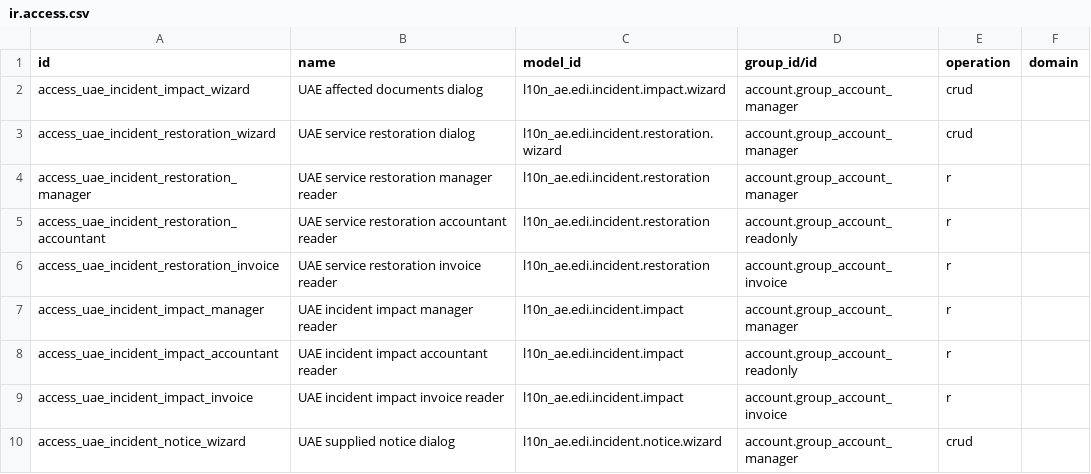
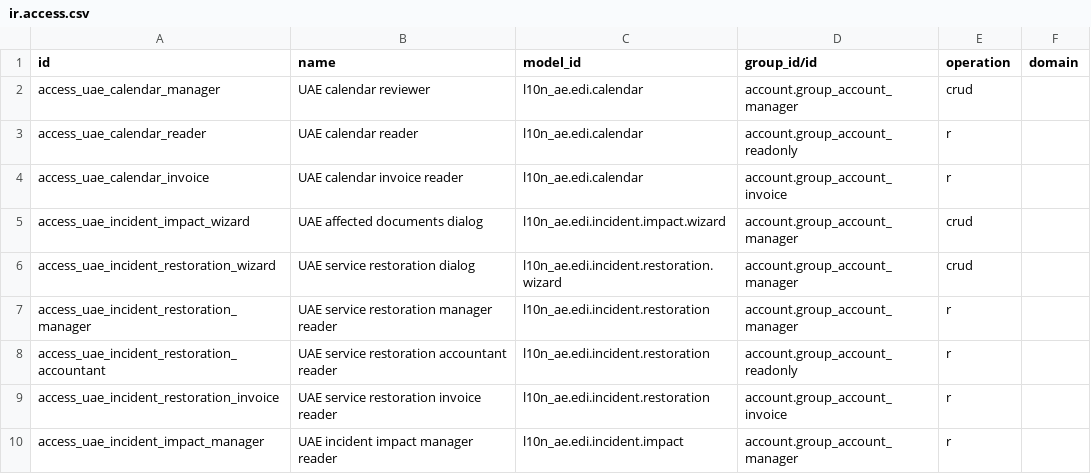
Before and after one commit to kmee/l10n-united-arab-emirates, a CSV file: l10n_ae_edi/security/ir.access.csv, drawn as a sheet; only a part is shown; the shorter side is filled out with more unchanged rows; the diff names each change by its address in the sheet, - before the commit and + after, or states it on an @@ line.

Commit message:
[ADD] Review and select immutable federal calendar versions

```diff
--- a/l10n_ae_edi/security/ir.access.csv
+++ b/l10n_ae_edi/security/ir.access.csv
+row 2: access_uae_calendar_manager | UAE calendar reviewer | l10n_ae.edi.calendar | account.group_account_manager | crud
+row 3: access_uae_calendar_reader | UAE calendar reader | l10n_ae.edi.calendar | account.group_account_readonly | r
+row 4: access_uae_calendar_invoice | UAE calendar invoice reader | l10n_ae.edi.calendar | account.group_account_invoice | r
```
Also changed, not shown: 7 other files.
